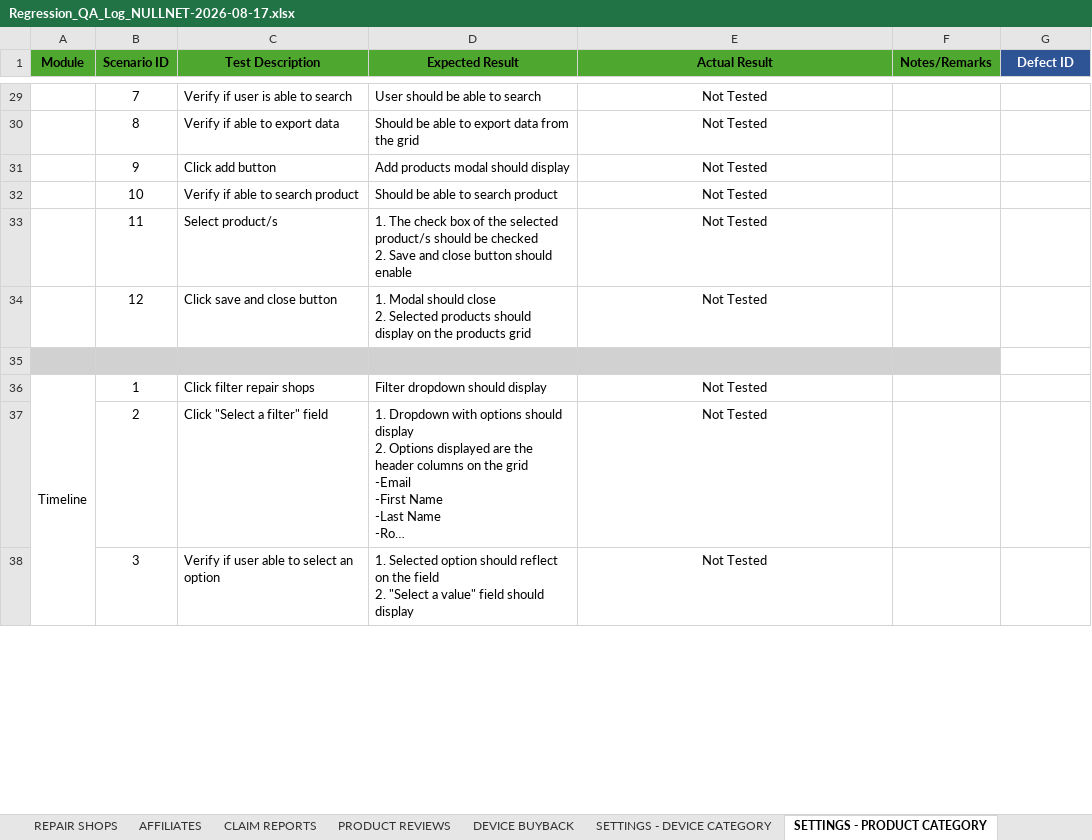
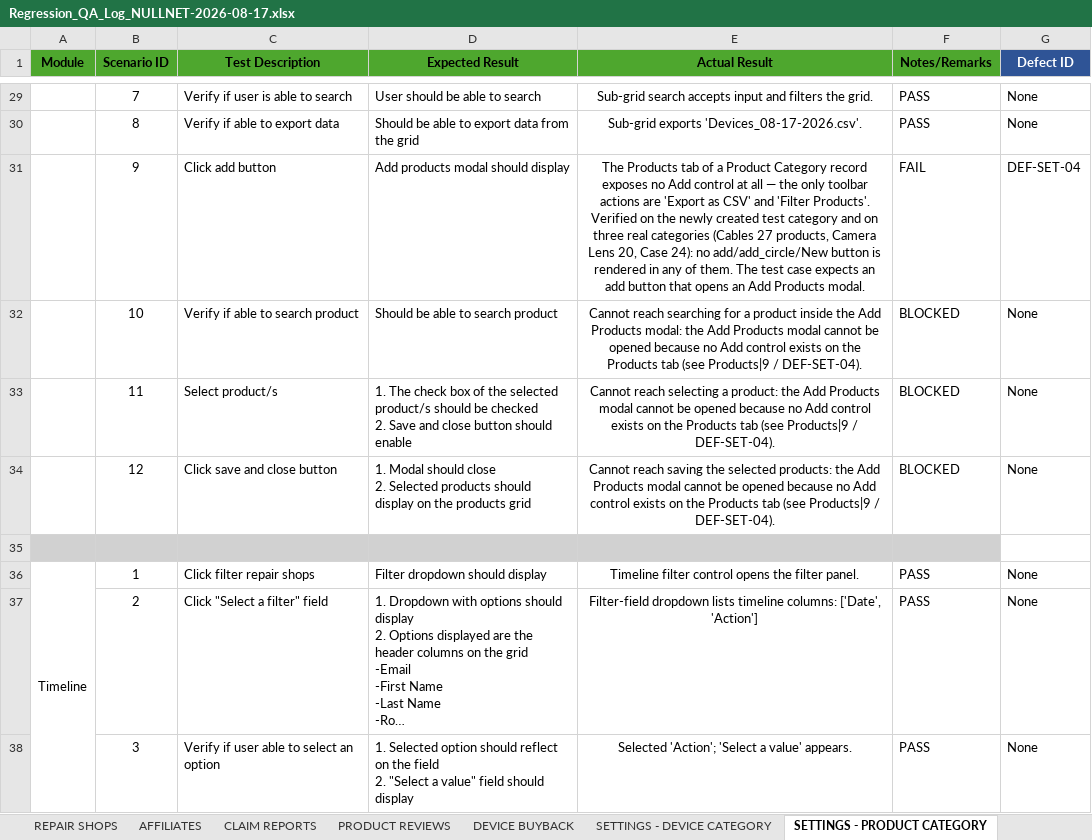
Before and after one commit to DNAMicro/pm-instaprotek, an Excel workbook: Insta-testing/Regression_QA_Log_NULLNET-2026-08-17.xlsx, sheet SETTINGS - PRODUCT CATEGORY, drawn as a sheet; only a part is shown, gaps mark what is left out; long unchanged cells end in …; values as stored, in another font and other column widths than the file's, no borders; conditional formats not drawn; the diff covers the shown part only; the diff names each change by its address in the sheet, - before the commit and + after, or states it on an @@ line.

```diff
--- a/Insta-testing/Regression_QA_Log_NULLNET-2026-08-17.xlsx (sheet SETTINGS - PRODUCT CATEGORY)
+++ b/Insta-testing/Regression_QA_Log_NULLNET-2026-08-17.xlsx (sheet SETTINGS - PRODUCT CATEGORY)
-E29 (Actual Result): Not Tested
+E29 (Actual Result): Sub-grid search accepts input and filters the grid.
-F29:F30 (Notes/Remarks): (empty)
+F29:F30 (Notes/Remarks): PASS
-G29:G30 (Defect ID): (empty)
+G29:G30 (Defect ID): None
-E30 (Actual Result): Not Tested
+E30 (Actual Result): Sub-grid exports 'Devices_08-17-2026.csv'.
-E31 (Actual Result): Not Tested
+E31 (Actual Result): The Products tab of a Product Category record exposes no Add control at all — the only toolbar actions are 'Export as CSV' and 'Filter Products'. Verified on the newly created test category and on three real categories (Cables 27 products, Camera Lens 20, Case 24): no add/add_circle/New button is rendered in any of them. The test case expects an add button that opens an Add Products modal.
-F31 (Notes/Remarks): (empty)
+F31 (Notes/Remarks): FAIL
-G31 (Defect ID): (empty)
+G31 (Defect ID): DEF-SET-04
-E32 (Actual Result): Not Tested
+E32 (Actual Result): Cannot reach searching for a product inside the Add Products modal: the Add Products modal cannot be opened because no Add control exists on the Products tab (see Products|9 / DEF-SET-04).
-F32:F34 (Notes/Remarks): (empty)
+F32:F34 (Notes/Remarks): BLOCKED
-G32:G34 (Defect ID): (empty)
+G32:G34 (Defect ID): None
-E33 (Actual Result): Not Tested
+E33 (Actual Result): Cannot reach selecting a product: the Add Products modal cannot be opened because no Add control exists on the Products tab (see Products|9 / DEF-SET-04).
-E34 (Actual Result): Not Tested
+E34 (Actual Result): Cannot reach saving the selected products: the Add Products modal cannot be opened because no Add control exists on the Products tab (see Products|9 / DEF-SET-04).
-E36 (Actual Result): Not Tested
+E36 (Actual Result): Timeline filter control opens the filter panel.
-F36:F38 (Notes/Remarks): (empty)
+F36:F38 (Notes/Remarks): PASS
-G36:G38 (Defect ID): (empty)
+G36:G38 (Defect ID): None
-E37 (Actual Result): Not Tested
+E37 (Actual Result): Filter-field dropdown lists timeline columns: ['Date', 'Action']
-E38 (Actual Result): Not Tested
+E38 (Actual Result): Selected 'Action'; 'Select a value' appears.
```
Also changed, not shown: 108 edited cells elsewhere in this sheet, 8 other files.
